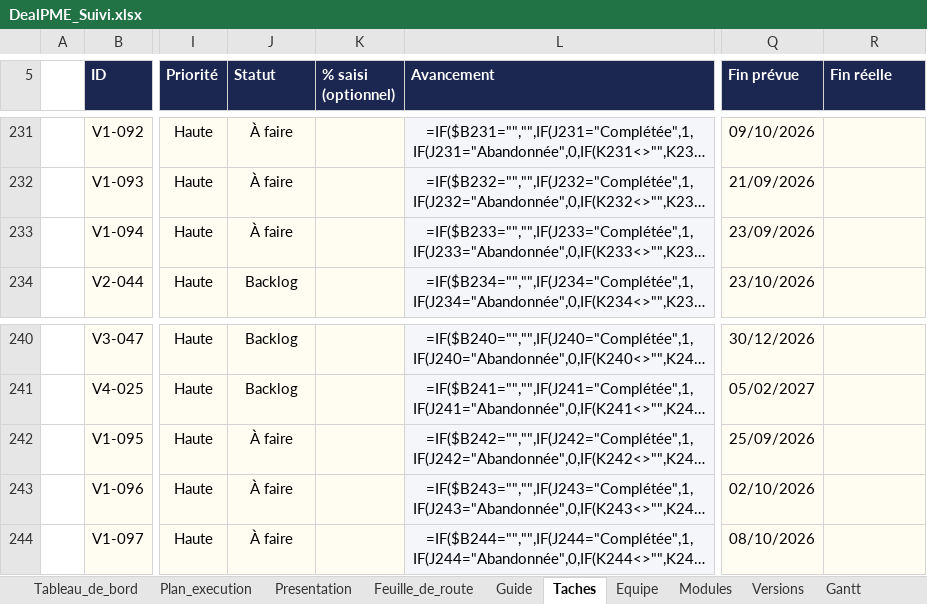
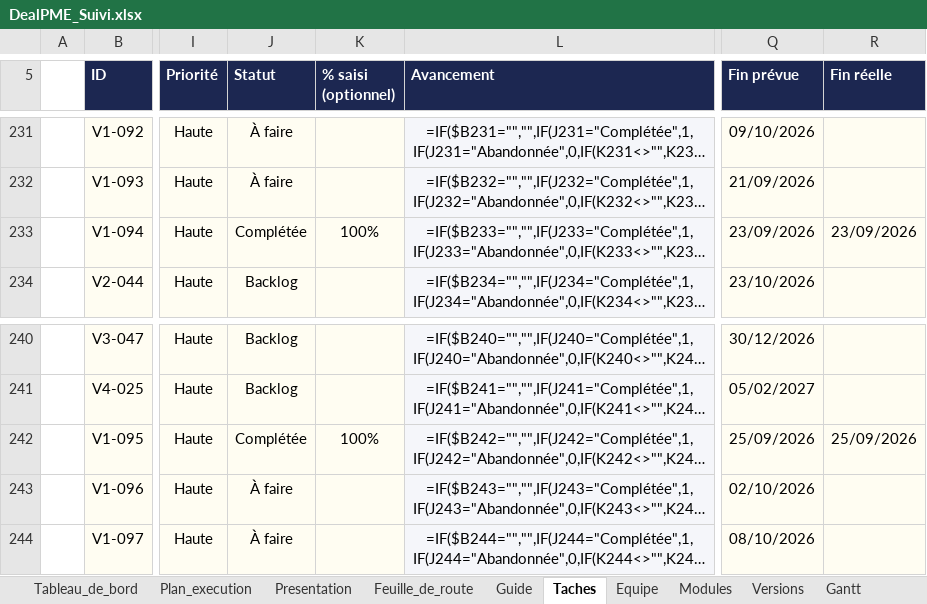
Before and after one commit to fless-lab/dealpme, an Excel workbook: DealPME_Suivi.xlsx, sheet Taches, drawn as a sheet; only a part is shown, gaps mark what is left out; long unchanged cells end in …; values as stored, in another font and other column widths than the file's, no borders; formulas without a stored value are shown as written; conditional formats not drawn; the diff names each change by its address in the sheet, - before the commit and + after, or states it on an @@ line.

```diff
--- a/DealPME_Suivi.xlsx (sheet Taches)
+++ b/DealPME_Suivi.xlsx (sheet Taches)
-J233 (Statut): À faire
+J233 (Statut): Complétée
-K233 (% saisi (optionnel)): (empty)
+K233 (% saisi (optionnel)): 100%
-R233 (Fin réelle): (empty)
+R233 (Fin réelle): 23/09/2026
-J242 (Statut): À faire
+J242 (Statut): Complétée
-K242 (% saisi (optionnel)): (empty)
+K242 (% saisi (optionnel)): 100%
-R242 (Fin réelle): (empty)
+R242 (Fin réelle): 25/09/2026
```
Also changed, not shown: sheet Plan_execution, 55 other files.
